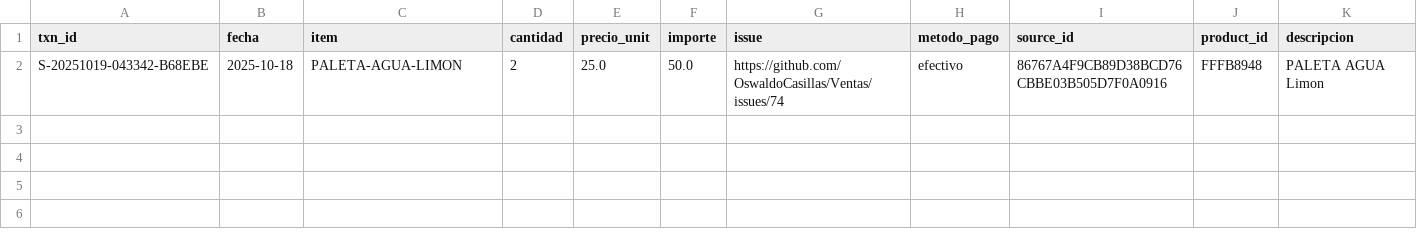
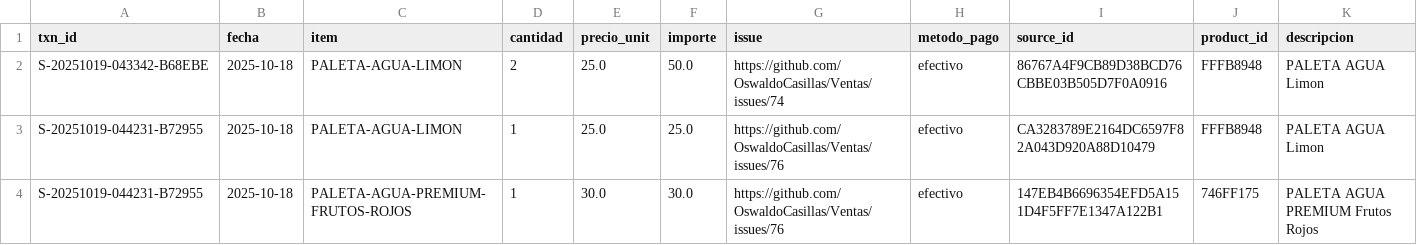
Before and after one commit to OswaldoCasillas/Ventas, a CSV file: docs/diario/2025-10-18-ventas.csv, drawn as a sheet; the diff names each change by its address in the sheet, - before the commit and + after, or states it on an @@ line.

```diff
--- a/docs/diario/2025-10-18-ventas.csv
+++ b/docs/diario/2025-10-18-ventas.csv
+row 3: S-20251019-044231-B72955 | 2025-10-18 | PALETA-AGUA-LIMON | 1 | 25.0 | 25.0 | https://github.com/OswaldoCasillas/Ventas/issues/76 | efectivo | CA3283789E2164DC6597F82A043D920A88D10479 | FFFB8948 | PALETA AGUA Limon
+row 4: S-20251019-044231-B72955 | 2025-10-18 | PALETA-AGUA-PREMIUM-FRUTOS-ROJOS | 1 | 30.0 | 30.0 | https://github.com/OswaldoCasillas/Ventas/issues/76 | efectivo | 147EB4B6696354EFD5A151D4F5FF7E1347A122B1 | 746FF175 | PALETA AGUA PREMIUM Frutos Rojos
```
Also changed, not shown: data/inventory.csv, data/sales.csv, 6 other files.
